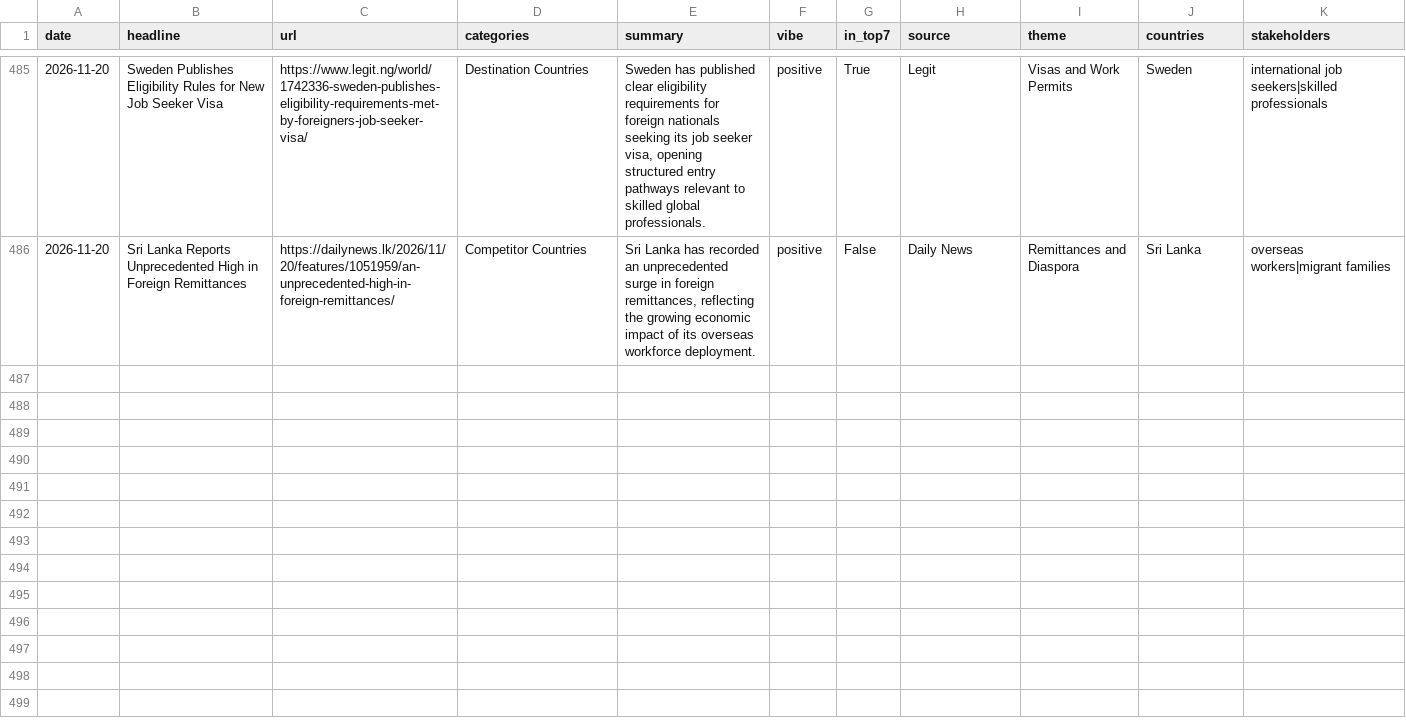
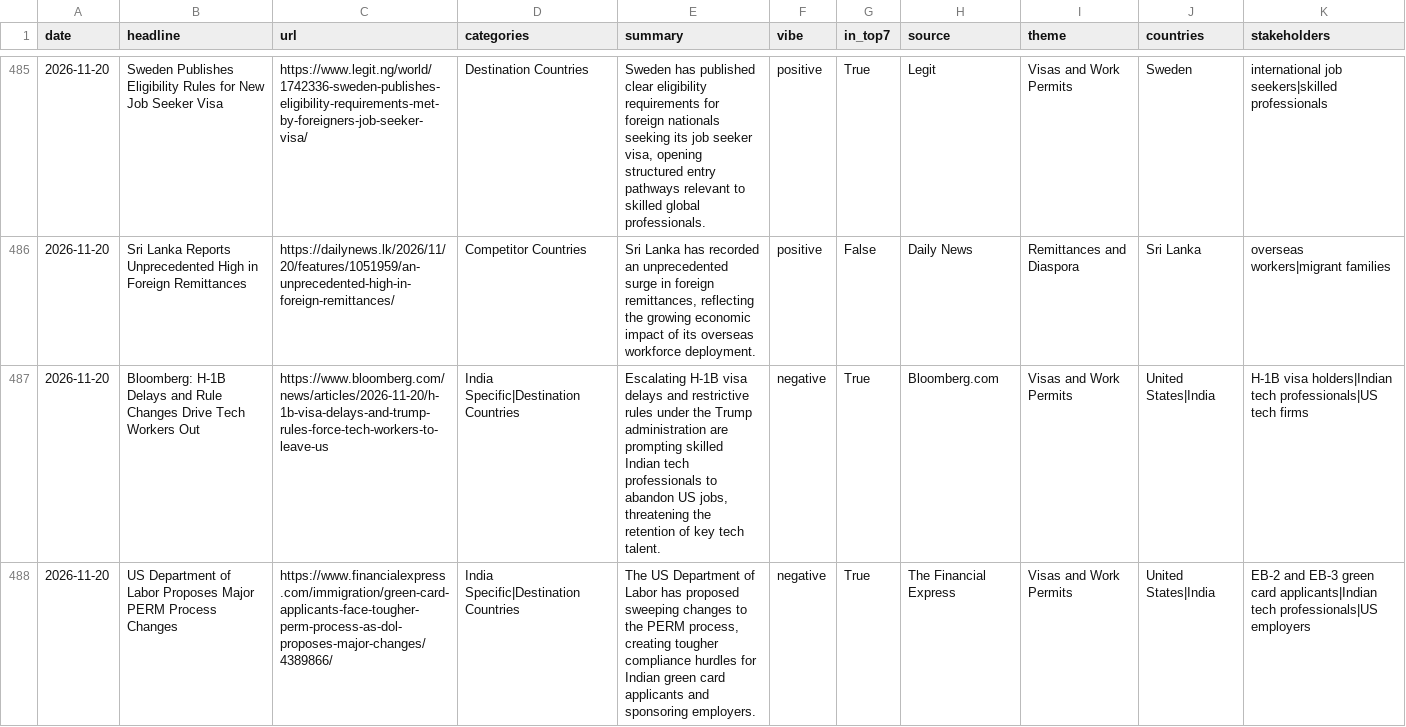
Before and after one commit to tharunkm-104/gati-gsm-news-tracker, a CSV file: data/google_alerts_items.csv, drawn as a sheet; only a part is shown, gaps mark what is left out; the diff covers the shown part only; the diff names each change by its address in the sheet, - before the commit and + after, or states it on an @@ line.

```diff
--- a/data/google_alerts_items.csv
+++ b/data/google_alerts_items.csv
+row 487: 2026-11-20 | Bloomberg: H-1B Delays and Rule Changes Drive Tech Workers Out | https://www.bloomberg.com/news/articles/2026-11-20/h-1b-visa-delays-and-trump-rules-force-tech-workers-to-leave-us | India Specific|Destination Countries | Escalating H-1B visa delays and restrictive rules under the Trump administration are prompting skilled Indian tech professionals to abandon US jobs, threatening the retention of key tech talent. | negative | True | Bloomberg.com | Visas and Work Permits | United States|India | H-1B visa holders|Indian tech professionals|US tech firms
+row 488: 2026-11-20 | US Department of Labor Proposes Major PERM Process Changes | https://www.financialexpress.com/immigration/green-card-applicants-face-tougher-perm-process-as-dol-proposes-major-changes/4389866/ | India Specific|Destination Countries | The US Department of Labor has proposed sweeping changes to the PERM process, creating tougher compliance hurdles for Indian green card applicants and sponsoring employers. | negative | True | The Financial Express | Visas and Work Permits | United States|India | EB-2 and EB-3 green card applicants|Indian tech professionals|US employers
```
Also changed, not shown: 5 added rows elsewhere in this file.
